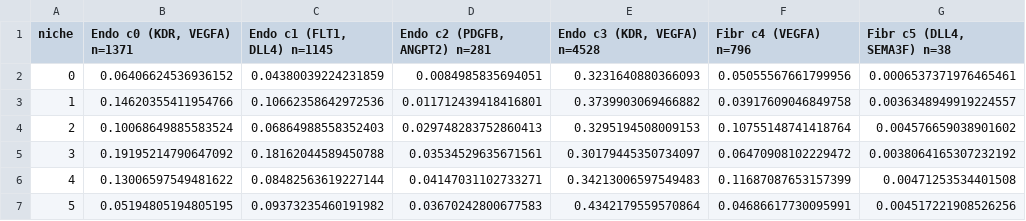
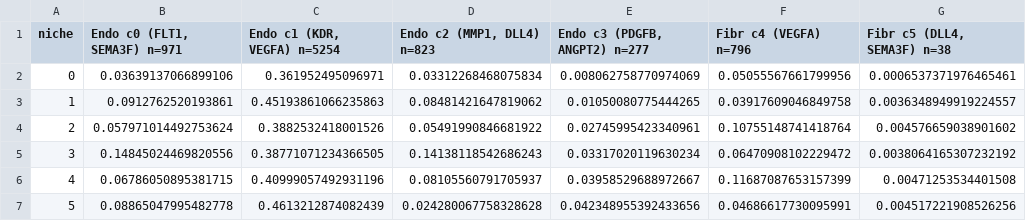
Before and after one commit to isobelth/image_quantification, a CSV file: New_Spacefish/part4_niche_state_composition.csv, drawn as a sheet.

```diff
--- a/New_Spacefish/part4_niche_state_composition.csv
+++ b/New_Spacefish/part4_niche_state_composition.csv
@@ -1,7 +1,7 @@
-niche,"Endo c0 (KDR, VEGFA) n=1371","Endo c1 (FLT1, DLL4) n=1145","Endo c2 (PDGFB, ANGPT2) n=281","Endo c3 (KDR, VEGFA) n=4528",Fibr c4 (VEGFA) n=796,"Fibr c5 (DLL4, SEMA3F) n=38"
-0,0.06406624536936152,0.04380039224231859,0.0084985835694051,0.3231640880366093,0.05055567661799956,0.0006537371976465461
-1,0.14620355411954766,0.10662358642972536,0.011712439418416801,0.3739903069466882,0.03917609046849758,0.0036348949919224557
-2,0.10068649885583524,0.06864988558352403,0.029748283752860413,0.3295194508009153,0.10755148741418764,0.004576659038901602
-3,0.19195214790647092,0.18162044589450788,0.03534529635671561,0.30179445350734097,0.06470908102229472,0.0038064165307232192
-4,0.13006597549481622,0.08482563619227144,0.04147031102733271,0.34213006597549483,0.11687087653157399,0.00471253534401508
-5,0.05194805194805195,0.09373235460191982,0.03670242800677583,0.4342179559570864,0.04686617730095991,0.004517221908526256
+niche,"Endo c0 (FLT1, SEMA3F) n=971","Endo c1 (KDR, VEGFA) n=5254","Endo c2 (MMP1, DLL4) n=823","Endo c3 (PDGFB, ANGPT2) n=277",Fibr c4 (VEGFA) n=796,"Fibr c5 (DLL4, SEMA3F) n=38"
+0,0.03639137066899106,0.361952495096971,0.03312268468075834,0.008062758770974069,0.05055567661799956,0.0006537371976465461
+1,0.0912762520193861,0.45193861066235863,0.08481421647819062,0.01050080775444265,0.03917609046849758,0.0036348949919224557
+2,0.057971014492753624,0.3882532418001526,0.05491990846681922,0.02745995423340961,0.10755148741418764,0.004576659038901602
+3,0.14845024469820556,0.38771071234366505,0.14138118542686243,0.03317020119630234,0.06470908102229472,0.0038064165307232192
+4,0.06786050895381715,0.40999057492931196,0.08105560791705937,0.03958529688972667,0.11687087653157399,0.00471253534401508
+5,0.08865047995482778,0.4613212874082439,0.024280067758328628,0.042348955392433656,0.04686617730095991,0.004517221908526256
```
Also changed, not shown: New_Spacefish/cluster_colocation_zscores.csv, New_Spacefish/part4_gene_modules.csv, 9 other files.
